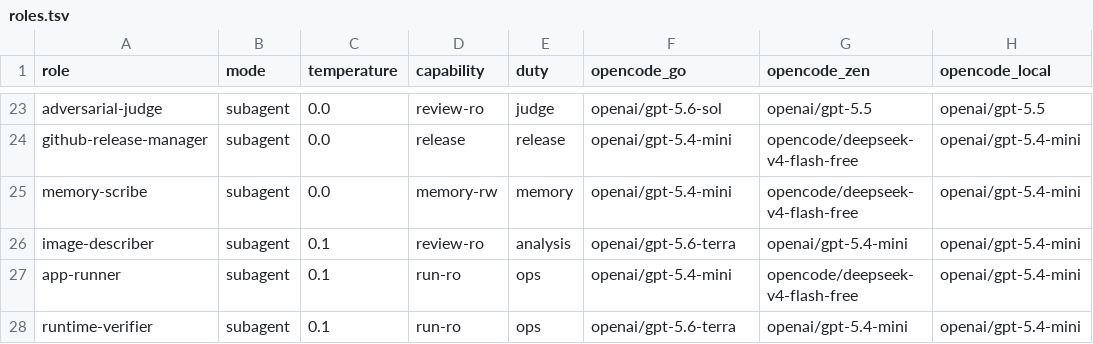
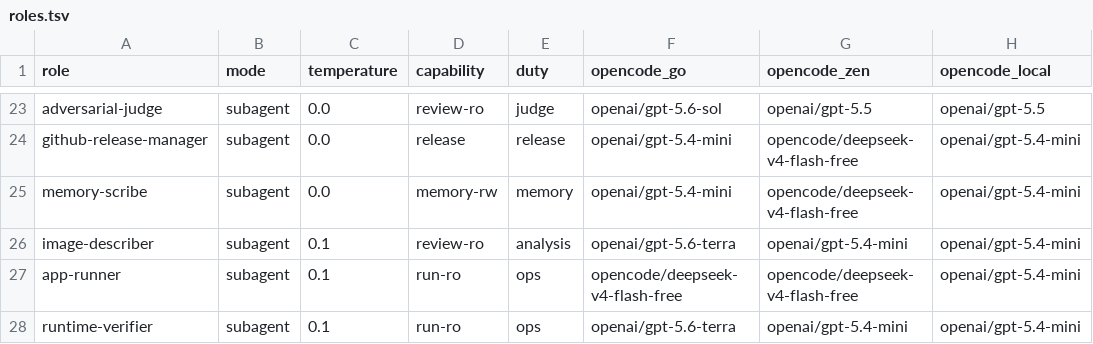
Before and after one commit to federico0330/set-agents, a TSV file: roles.tsv, drawn as a sheet; only a part is shown, gaps mark what is left out; the diff names each change by its address in the sheet, - before the commit and + after, or states it on an @@ line.

```diff
--- a/roles.tsv
+++ b/roles.tsv
-F27 (opencode_go): openai/gpt-5.4-mini
+F27 (opencode_go): opencode/deepseek-v4-flash-free
```
Also changed, not shown: 2 other files.
